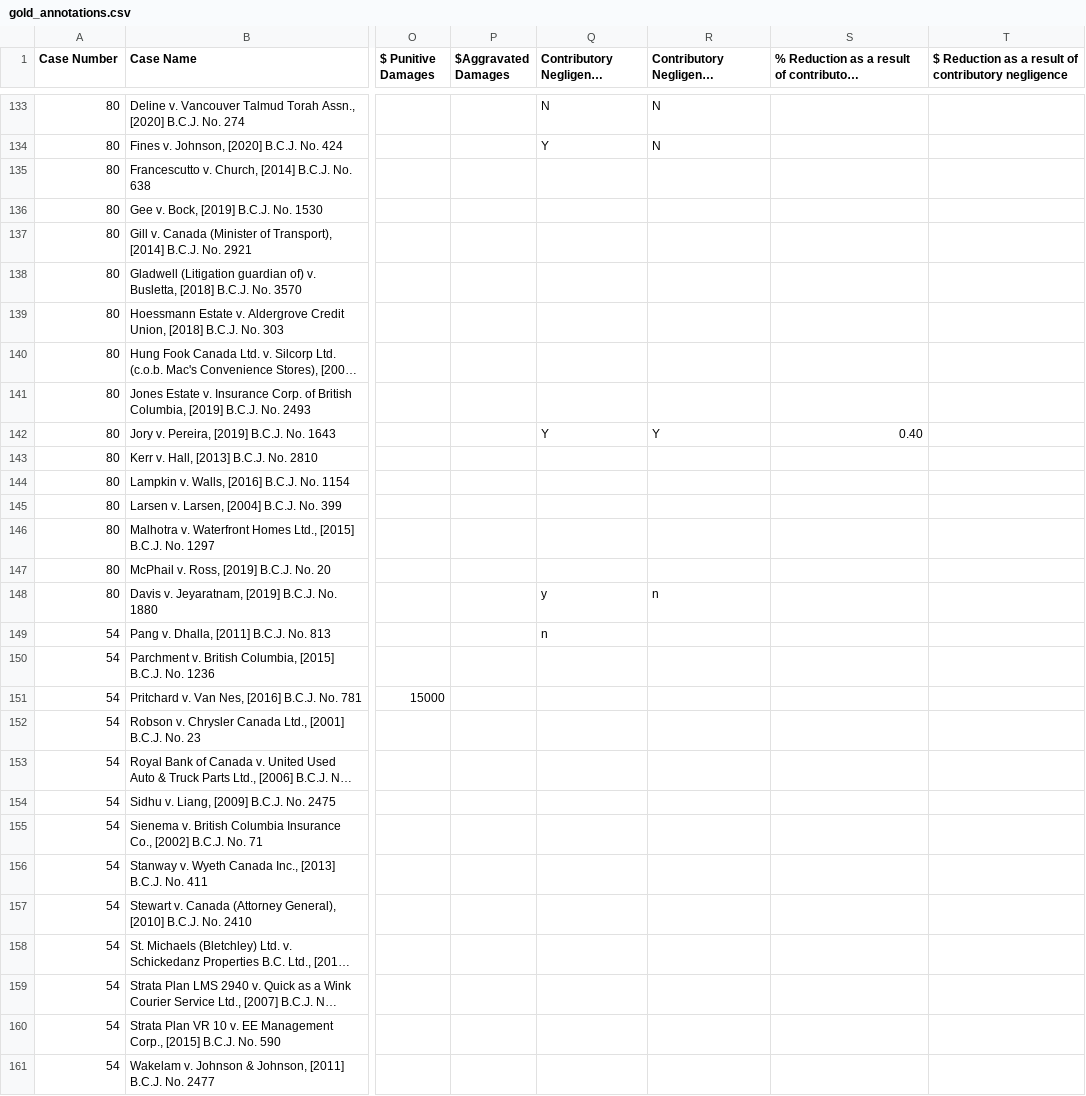
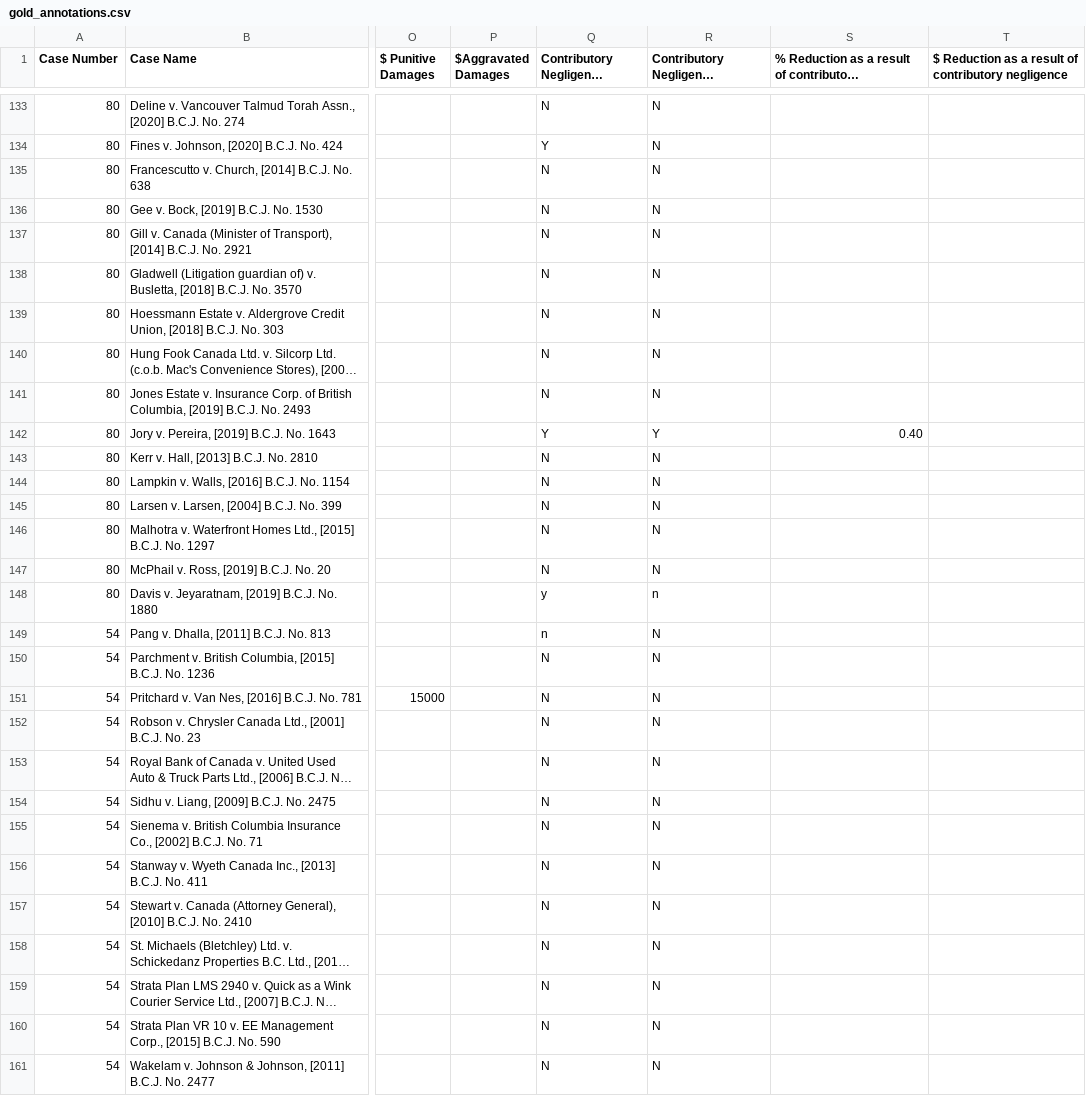
Before and after one commit to ilanazim/Legal_Negligence_NLP_Research, a CSV file: data/annotations/gold_annotations.csv, drawn as a sheet; only a part is shown, gaps mark what is left out; long unchanged cells end in …; the diff covers the shown part only; the diff names each change by its address in the sheet, - before the commit and + after, or states it on an @@ line.

Commit message:
Filled missing Y/N

```diff
--- a/data/annotations/gold_annotations.csv
+++ b/data/annotations/gold_annotations.csv
-Q135:Q141 (Contributory Negligence Raised?): (empty)
+Q135:Q141 (Contributory Negligence Raised?): N
-R135:R141: (empty)
+R135:R141: N
-Q143:Q147 (Contributory Negligence Raised?): (empty)
+Q143:Q147 (Contributory Negligence Raised?): N
-R143:R147: (empty)
+R143:R147: N
-R149:R161: (empty)
+R149:R161: N
-Q150:Q161 (Contributory Negligence Raised?): (empty)
+Q150:Q161 (Contributory Negligence Raised?): N
```
Also changed, not shown: 91 edited cells elsewhere in this file.
